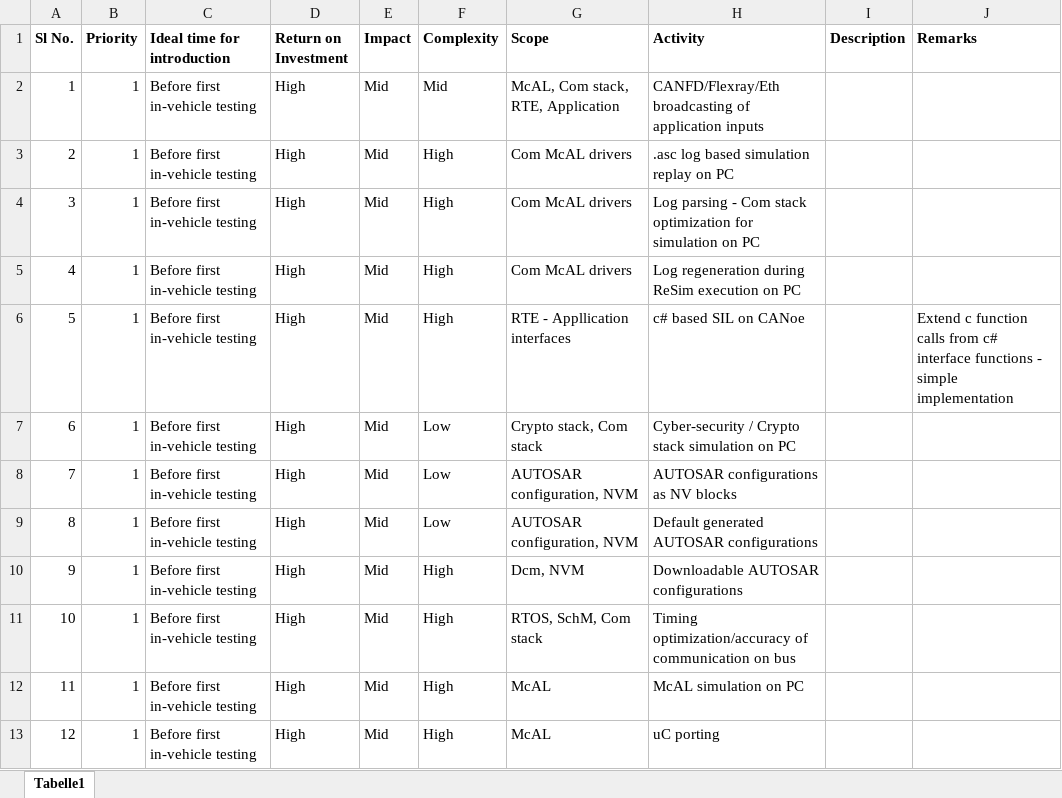
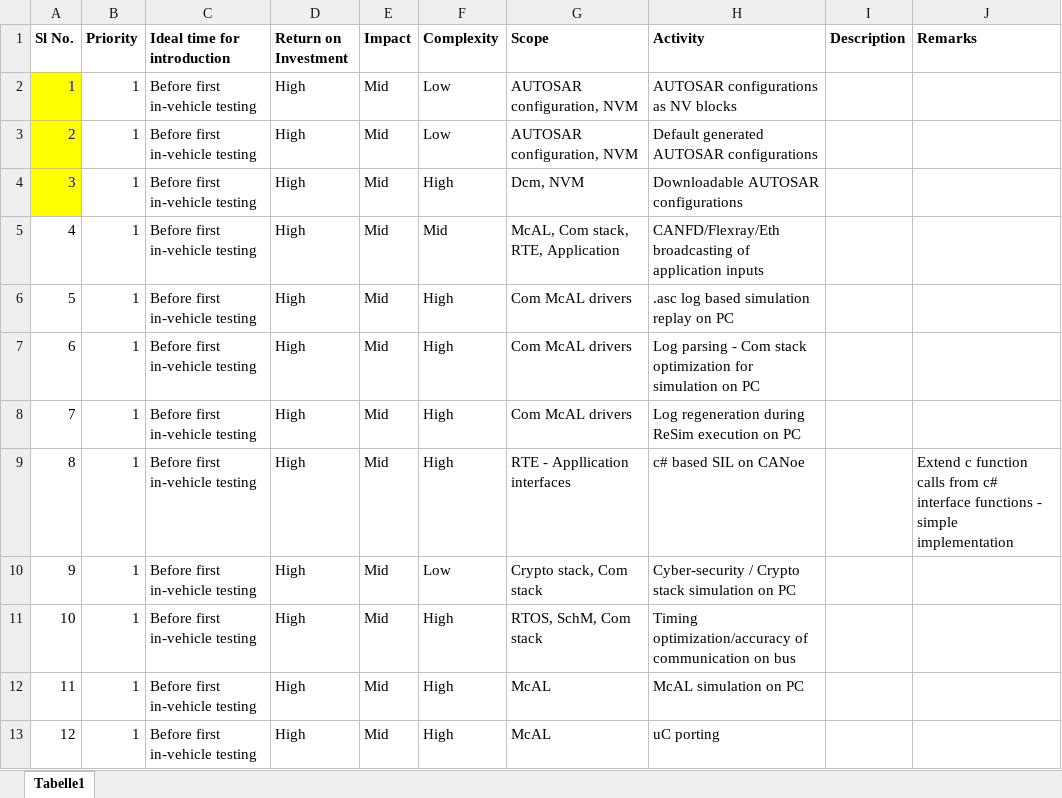
Before and after one commit to cityhonor/Workspace_Windows, an Excel workbook: _doc/Activities.xlsx, sheet Tabelle1, drawn as a sheet; only a part is shown; values as stored, in another font and other column widths than the file's, no borders; the diff names each change by its address in the sheet, - before the commit and + after, or states it on an @@ line.

```diff
--- a/_doc/Activities.xlsx (sheet Tabelle1)
+++ b/_doc/Activities.xlsx (sheet Tabelle1)
@@ A2:A4 fill: none → #FFFF00, text colour: black → #0000FF @@
-F2 (Complexity): Mid
+F2 (Complexity): Low
-G2 (Scope): McAL, Com stack, RTE, Application
+G2 (Scope): AUTOSAR configuration, NVM
-H2 (Activity): CANFD/Flexray/Eth broadcasting of application inputs
+H2 (Activity): AUTOSAR configurations as NV blocks
-F3 (Complexity): High
+F3 (Complexity): Low
-G3 (Scope): Com McAL drivers
+G3 (Scope): AUTOSAR configuration, NVM
-H3 (Activity): .asc log based simulation replay on PC
+H3 (Activity): Default generated AUTOSAR configurations
-G4 (Scope): Com McAL drivers
+G4 (Scope): Dcm, NVM
-H4 (Activity): Log parsing - Com stack optimization for simulation on PC
+H4 (Activity): Downloadable AUTOSAR configurations
-F5 (Complexity): High
+F5 (Complexity): Mid
-G5 (Scope): Com McAL drivers
+G5 (Scope): McAL, Com stack, RTE, Application
-H5 (Activity): Log regeneration during ReSim execution on PC
+H5 (Activity): CANFD/Flexray/Eth broadcasting of application inputs
-G6 (Scope): RTE - Appllication interfaces
+G6 (Scope): Com McAL drivers
-H6 (Activity): c# based SIL on CANoe
+H6 (Activity): .asc log based simulation replay on PC
-J6 (Remarks): Extend c function calls from c# interface functions - simple implementation
+J6 (Remarks): (empty)
-F7:F9 (Complexity): Low
+F7:F9 (Complexity): High
-G7 (Scope): Crypto stack, Com stack
+G7 (Scope): Com McAL drivers
-H7 (Activity): Cyber-security / Crypto stack simulation on…
+H7 (Activity): Log parsing - Com stack optimization for simulation on…
-G8 (Scope): AUTOSAR configuration, NVM
+G8 (Scope): Com McAL drivers
-H8 (Activity): AUTOSAR configurations as NV blocks
+H8 (Activity): Log regeneration during ReSim execution on PC
-G9 (Scope): AUTOSAR configuration, NVM
+G9 (Scope): RTE - Appllication interfaces
-H9 (Activity): Default generated AUTOSAR configurations
+H9 (Activity): c# based SIL on CANoe
-J9 (Remarks): (empty)
+J9 (Remarks): Extend c function calls from c# interface functions - simple implementation
-F10 (Complexity): High
+F10 (Complexity): Low
-G10 (Scope): Dcm, NVM
+G10 (Scope): Crypto stack, Com stack
-H10 (Activity): Downloadable AUTOSAR configurations
+H10 (Activity): Cyber-security / Crypto stack simulation on PC
```
Also changed, not shown: _doc/Architecture.xlsx, 22 other files.
